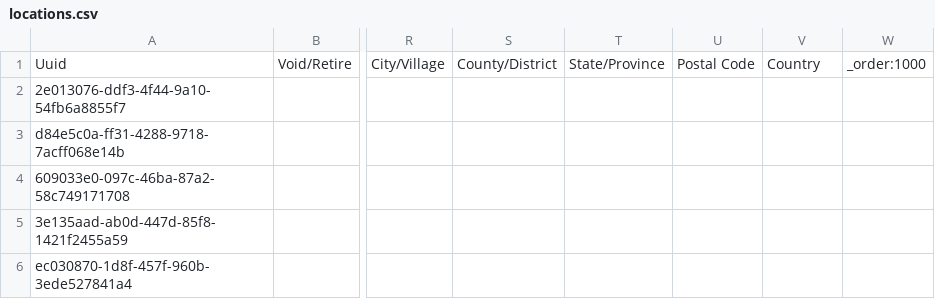
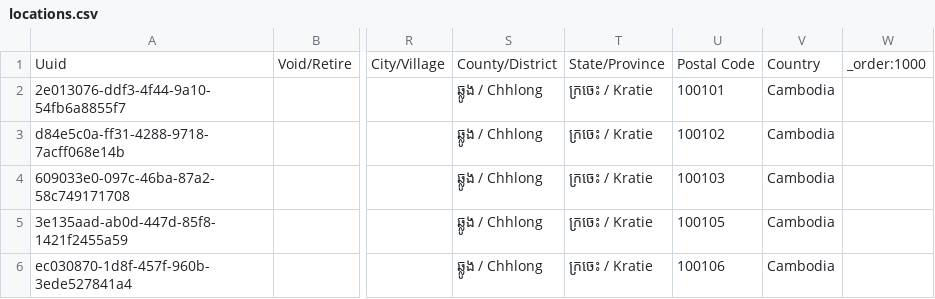
Before and after one commit to mekomsolutions/ozone-distro-cambodia, a CSV file: base/configs/openmrs/initializer_config/locations/locations.csv, drawn as a sheet; only a part is shown, gaps mark what is left out; the diff names each change by its address in the sheet, - before the commit and + after, or states it on an @@ line.

Commit message:
KH-540: Updated Locations to correctly load their Country, Province, District and Postal code attributes.

```diff
--- a/base/configs/openmrs/initializer_config/locations/locations.csv
+++ b/base/configs/openmrs/initializer_config/locations/locations.csv
-S2:S6: (empty)
+S2:S6: ឆ្លូង / Chhlong
-T2:T6: (empty)
+T2:T6: ក្រចេះ / Kratie
-U2: (empty)
+U2: 100101
-V2:V6: (empty)
+V2:V6: Cambodia
-U3: (empty)
+U3: 100102
-U4: (empty)
+U4: 100103
-U5: (empty)
+U5: 100105
-U6: (empty)
+U6: 100106
```
